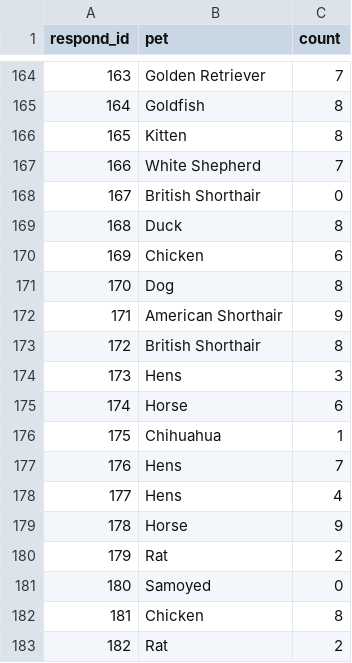
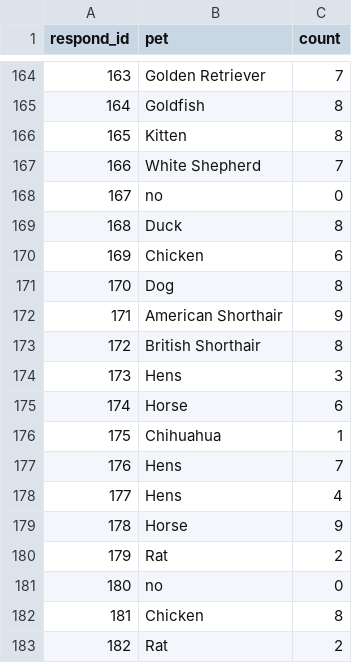
Before and after one commit to Weijia-Wang341/Ollama_Categorizing_Pets, a CSV file: sample data/input data/pet.csv, drawn as a sheet; only a part is shown, gaps mark what is left out; the diff covers the shown part only.

```diff
--- a/sample data/input data/pet.csv
+++ b/sample data/input data/pet.csv
@@ -167,3 +167,3 @@ respond_id,pet,count
 166,White Shepherd,7
-167,British Shorthair,0
+167,no,0
 168,Duck,8
@@ -180,3 +180,3 @@ respond_id,pet,count
 179,Rat,2
-180,Samoyed,0
+180,no,0
 181,Chicken,8
```
Also changed, not shown: 14 edited cells elsewhere in this file.
